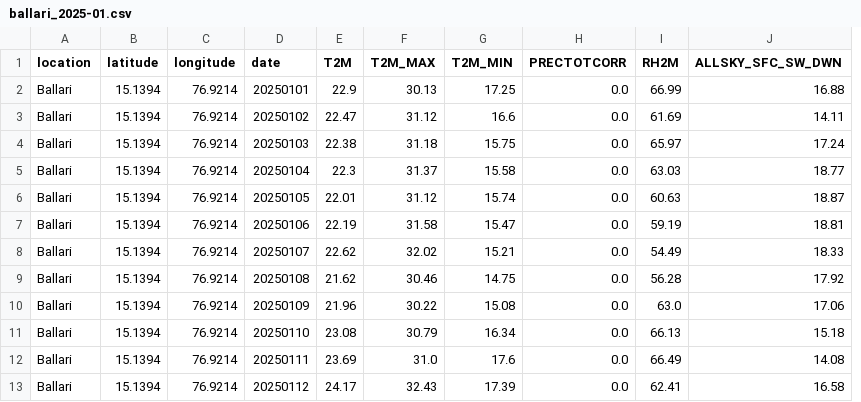
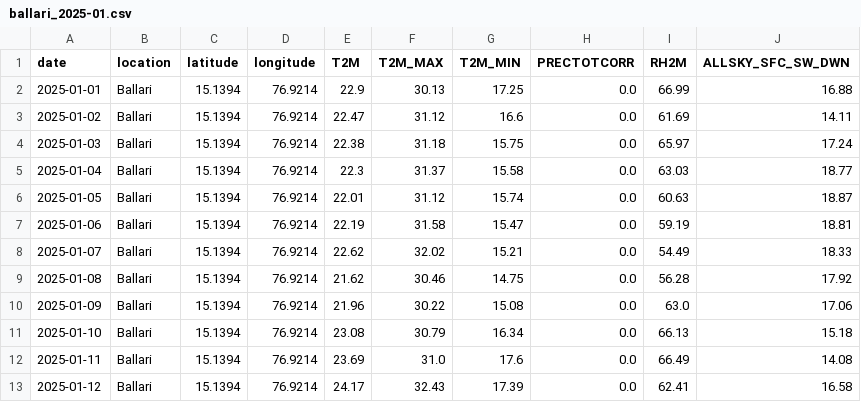
Before and after one commit to likhitgv/Qubix, a CSV file: FIELDWISE_AI/data/nasa_power/ballari_2025-01.csv, drawn as a sheet; only a part is shown; removed rows and columns are numbered as before the commit, all else as after; the diff names each change by its address in the sheet, - before the commit and + after, or states it on an @@ line.

```diff
--- a/FIELDWISE_AI/data/nasa_power/ballari_2025-01.csv
+++ b/FIELDWISE_AI/data/nasa_power/ballari_2025-01.csv
+column A (date), rows 2-13: 2025-01-01 | 2025-01-02 | 2025-01-03 | 2025-01-04 | 2025-01-05 | 2025-01-06 | 2025-01-07 | 2025-01-08 | 2025-01-09 | 2025-01-10 | 2025-01-11 | 2025-01-12
-column D (date), rows 2-13: 20250101 | 20250102 | 20250103 | 20250104 | 20250105 | 20250106 | 20250107 | 20250108 | 20250109 | 20250110 | 20250111 | 20250112
```
Also changed, not shown: FIELDWISE_AI/data/nasa_power/belagavi_2025-01.csv, FIELDWISE_AI/data/nasa_power/dharwad_2025-01.csv, 12 other files.
